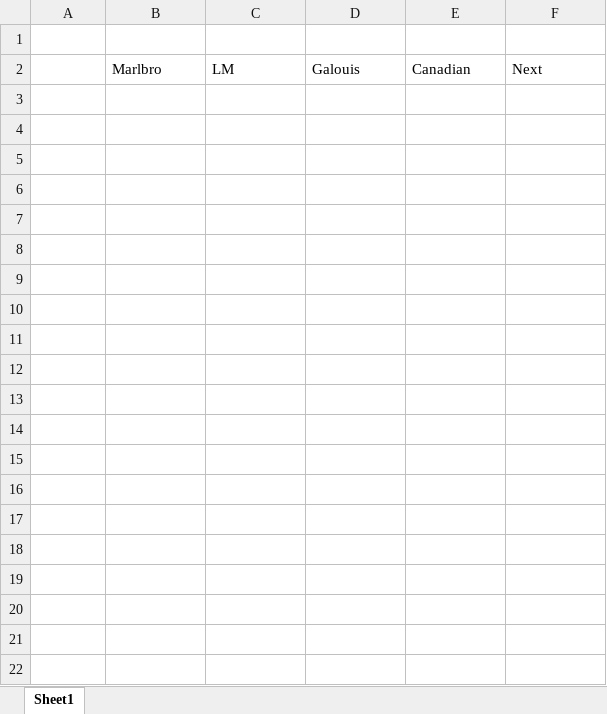
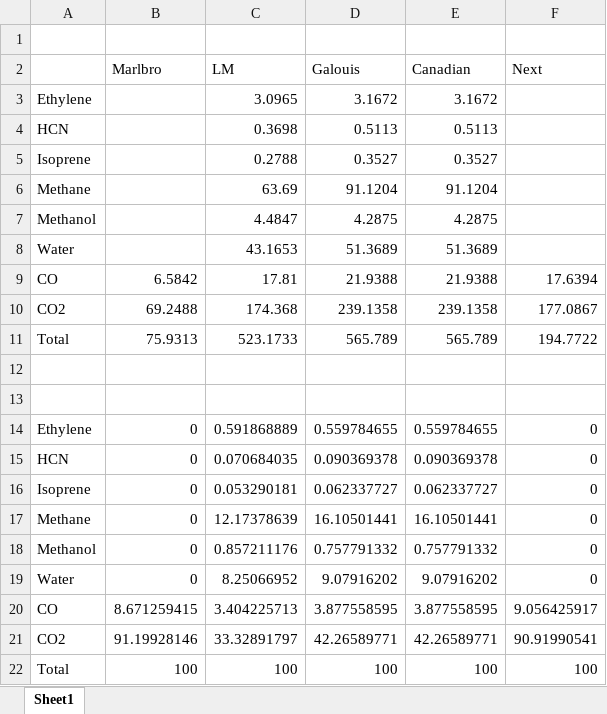
Before and after one commit to Alon-Shaaltiel/Lab-C1, an Excel workbook: Molecular Spectroscopy/Analysis/Summary.xlsx, sheet Sheet1, drawn as a sheet; values as stored, in another font and other column widths than the file's, no borders; the diff names each change by its address in the sheet, - before the commit and + after, or states it on an @@ line.

```diff
--- a/Molecular Spectroscopy/Analysis/Summary.xlsx (sheet Sheet1)
+++ b/Molecular Spectroscopy/Analysis/Summary.xlsx (sheet Sheet1)
+row 3: Ethylene |  | 3.0965 | 3.1672 | 3.1672
+row 4: HCN |  | 0.3698 | 0.5113 | 0.5113
+row 5: Isoprene |  | 0.2788 | 0.3527 | 0.3527
+row 6: Methane |  | 63.69 | 91.1204 | 91.1204
+row 7: Methanol |  | 4.4847 | 4.2875 | 4.2875
+row 8: Water |  | 43.1653 | 51.3689 | 51.3689
+row 9: CO | 6.5842 | 17.81 | 21.9388 | 21.9388 | 17.6394
+row 10: CO2 | 69.2488 | 174.368 | 239.1358 | 239.1358 | 177.0867
+row 11: Total | 75.9313 | 523.1733 | 565.789 | 565.789 | 194.7722
+row 12: (empty)
+row 13: (empty)
+row 14: Ethylene | 0 | 0.591868889 | 0.559784655 | 0.559784655 | 0
+row 15: HCN | 0 | 0.070684035 | 0.090369378 | 0.090369378 | 0
+row 16: Isoprene | 0 | 0.053290181 | 0.062337727 | 0.062337727 | 0
+row 17: Methane | 0 | 12.17378639 | 16.10501441 | 16.10501441 | 0
+row 18: Methanol | 0 | 0.857211176 | 0.757791332 | 0.757791332 | 0
+row 19: Water | 0 | 8.25066952 | 9.07916202 | 9.07916202 | 0
+row 20: CO | 8.671259415 | 3.404225713 | 3.877558595 | 3.877558595 | 9.056425917
+row 21: CO2 | 91.19928146 | 33.32891797 | 42.26589771 | 42.26589771 | 90.91990541
+row 22: Total | 100 | 100 | 100 | 100 | 100
```
Also changed, not shown: 3 other files.
